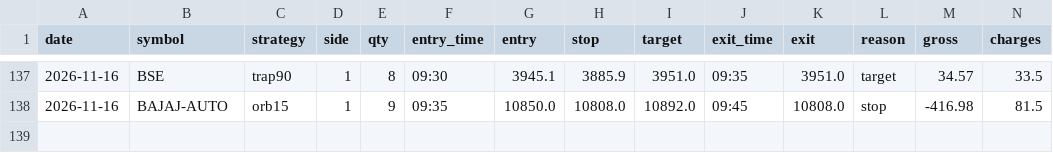
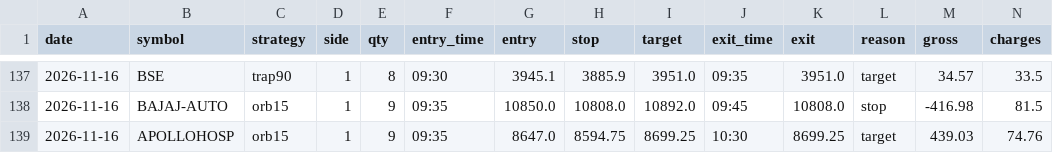
Before and after one commit to kushuvc/nse-paper-trader, a CSV file: paper/journal.csv, drawn as a sheet; only a part is shown, gaps mark what is left out; rows hold the shown columns only; the diff names each change by its address in the sheet, - before the commit and + after, or states it on an @@ line.

```diff
--- a/paper/journal.csv
+++ b/paper/journal.csv
+row 139: 2026-11-16 | APOLLOHOSP | orb15 | 1 | 9 | 09:35 | 8647.0 | 8594.75 | 8699.25 | 10:30 | 8699.25 | target | 439.03 | 74.76
```
Also changed, not shown: 3 other files.
